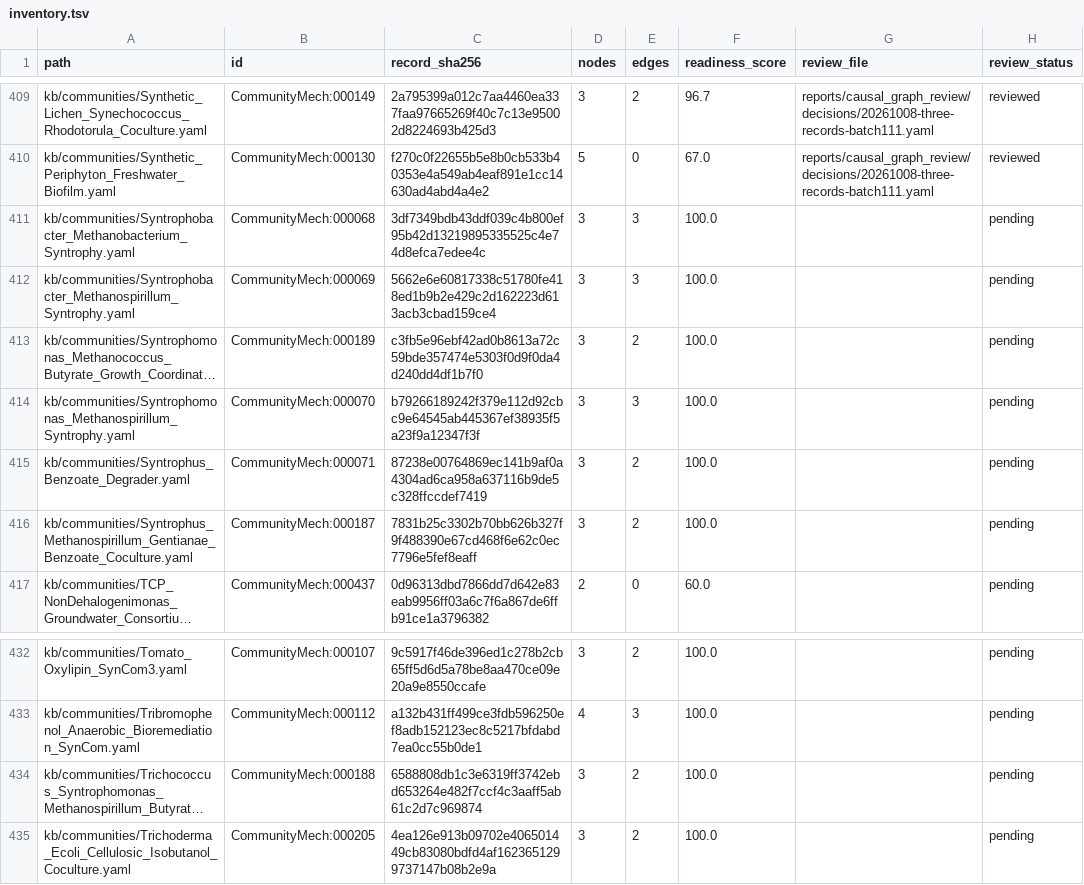
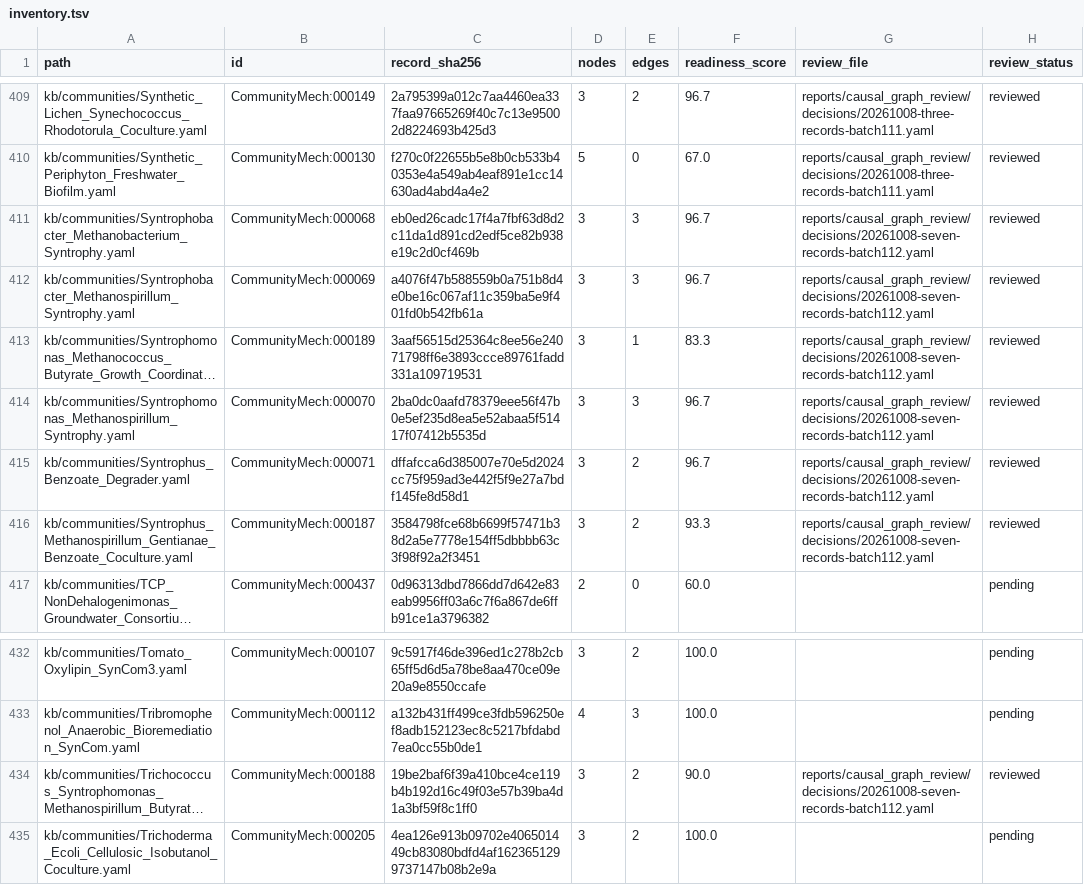
Before and after one commit to CultureBotAI/CommunityMech, a TSV file: reports/causal_graph_review/inventory.tsv, drawn as a sheet; only a part is shown, gaps mark what is left out; long unchanged cells end in …; the diff names each change by its address in the sheet, - before the commit and + after, or states it on an @@ line.

Commit message:
Bound syntrophic feedback, energetic constraints and ES5 effects (batch112)

```diff
--- a/reports/causal_graph_review/inventory.tsv
+++ b/reports/causal_graph_review/inventory.tsv
-C411 (record_sha256): 3df7349bdb43ddf039c4b800ef95b42d13219895335525c4e74d8efca7edee4c
+C411 (record_sha256): eb0ed26cadc17f4a7fbf63d8d2c11da1d891cd2edf5ce82b938e19c2d0cf469b
-F411:F412 (readiness_score): 100.0
+F411:F412 (readiness_score): 96.7
-G411:G416 (review_file): (empty)
+G411:G416 (review_file): reports/causal_graph_review/decisions/20261008-seven-records-batch112.yaml
-H411:H416 (review_status): pending
+H411:H416 (review_status): reviewed
-C412 (record_sha256): 5662e6e60817338c51780fe418ed1b9b2e429c2d162223d613acb3cbad159ce4
+C412 (record_sha256): a4076f47b588559b0a751b8d4e0be16c067af11c359ba5e9f401fd0b542fb61a
-C413 (record_sha256): c3fb5e96ebf42ad0b8613a72c59bde357474e5303f0d9f0da4d240dd4df1b7f0
+C413 (record_sha256): 3aaf56515d25364c8ee56e24071798ff6e3893ccce89761fadd331a109719531
-E413 (edges): 2
+E413 (edges): 1
-F413 (readiness_score): 100.0
+F413 (readiness_score): 83.3
-C414 (record_sha256): b79266189242f379e112d92cbc9e64545ab445367ef38935f5a23f9a12347f3f
+C414 (record_sha256): 2ba0dc0aafd78379eee56f47b0e5ef235d8ea5e52abaa5f51417f07412b5535d
-F414:F415 (readiness_score): 100.0
+F414:F415 (readiness_score): 96.7
-C415 (record_sha256): 87238e00764869ec141b9af0a4304ad6ca958a637116b9de5c328ffccdef7419
+C415 (record_sha256): dffafcca6d385007e70e5d2024cc75f959ad3e442f5f9e27a7bdf145fe8d58d1
-C416 (record_sha256): 7831b25c3302b70bb626b327f9f488390e67cd468f6e62c0ec7796e5fef8eaff
+C416 (record_sha256): 3584798fce68b6699f57471b38d2a5e7778e154ff5dbbbb63c3f98f92a2f3451
-F416 (readiness_score): 100.0
+F416 (readiness_score): 93.3
-C434 (record_sha256): 6588808db1c3e6319ff3742ebd653264e482f7ccf4c3aaff5ab61c2d7c969874
+C434 (record_sha256): 19be2baf6f39a410bce4ce119b4b192d16c49f03e57b39ba4d1a3bf59f8c1ff0
-F434 (readiness_score): 100.0
+F434 (readiness_score): 90.0
-G434 (review_file): (empty)
+G434 (review_file): reports/causal_graph_review/decisions/20261008-seven-records-batch112.yaml
-H434 (review_status): pending
+H434 (review_status): reviewed
```
Also changed, not shown: 32 other files.
